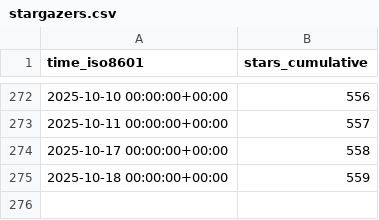
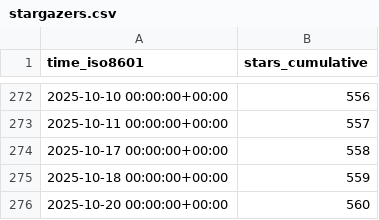
Before and after one commit to ServerlessLLM/ServerlessLLMStat, a CSV file: ServerlessLLM/ServerlessLLM/ghrs-data/stargazers.csv, drawn as a sheet; only a part is shown, gaps mark what is left out; the diff names each change by its address in the sheet, - before the commit and + after, or states it on an @@ line.

```diff
--- a/ServerlessLLM/ServerlessLLM/ghrs-data/stargazers.csv
+++ b/ServerlessLLM/ServerlessLLM/ghrs-data/stargazers.csv
+row 276: 2025-10-20 00:00:00+00:00 | 560
```
